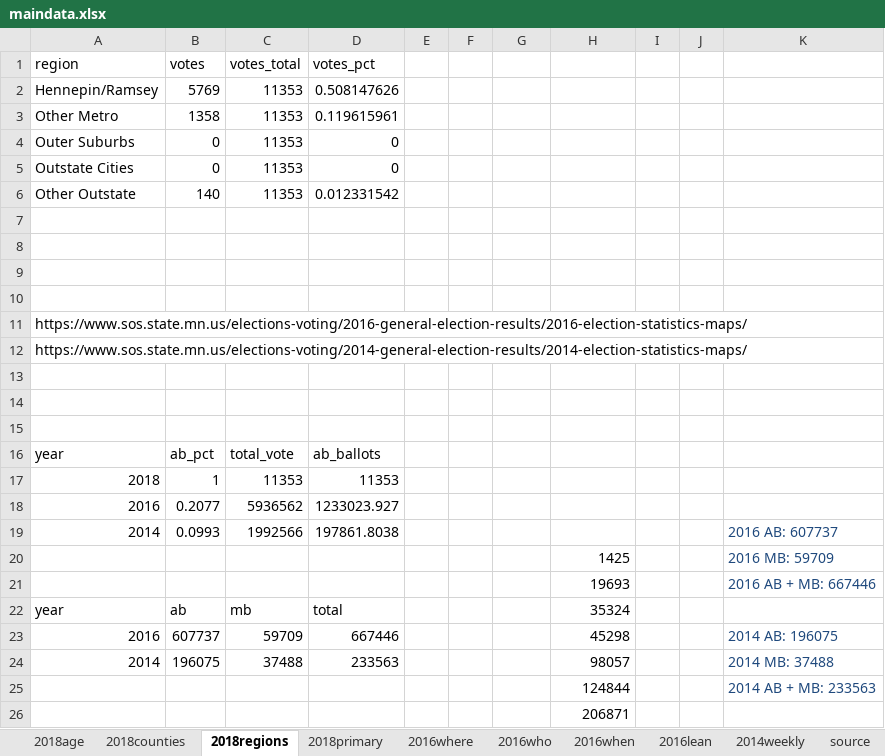
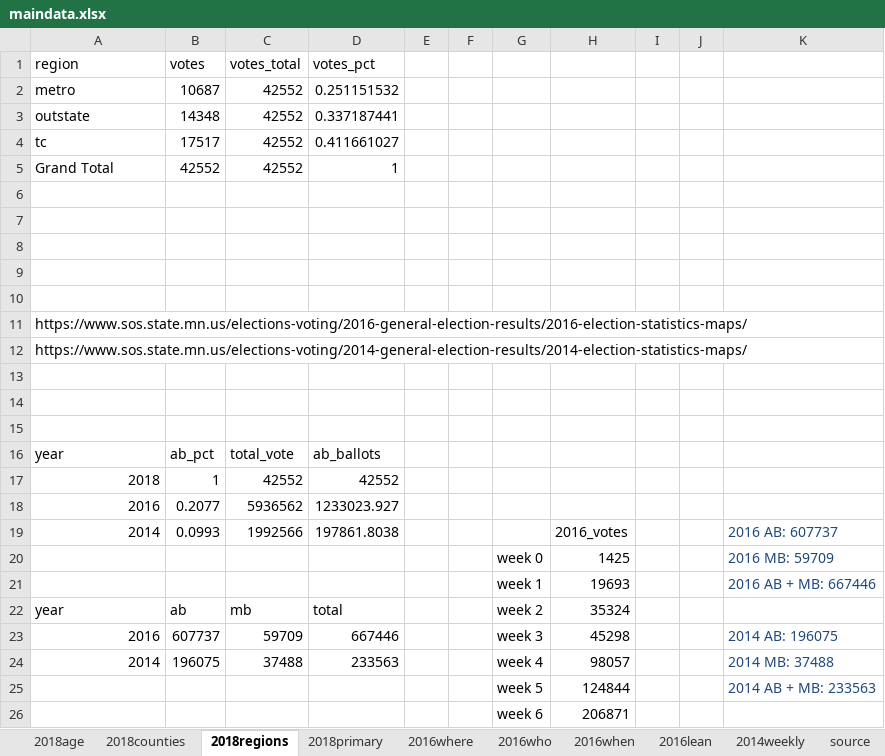
Before and after one commit to striblab/20180927-absentee, an Excel workbook: build/data/maindata.xlsx, sheet 2018regions, drawn as a sheet; values as stored, in another font and other column widths than the file's, no borders; removed rows and columns are numbered as before the commit, all else as after; the diff names each change by its address in the sheet, - before the commit and + after, or states it on an @@ line.

```diff
--- a/build/data/maindata.xlsx (sheet 2018regions)
+++ b/build/data/maindata.xlsx (sheet 2018regions)
-row 2: Hennepin/Ramsey | 5769 | 11353 | 0.508147626
-row 3: Other Metro | 1358 | 11353 | 0.119615961
-row 4: Outer Suburbs | 0 | 11353 | 0
-row 5: Outstate Cities | 0 | 11353 | 0
+row 2: metro | 10687 | 42552 | 0.251151532
+row 3: outstate | 14348 | 42552 | 0.337187441
+row 4: tc | 17517 | 42552 | 0.411661027
+row 5: Grand Total | 42552 | 42552 | 1
-row 6: Other Outstate | 140 | 11353 | 0.012331542
+row 6: (empty)
-C17 (votes_total): 11353
+C17 (votes_total): 42552
-D17 (votes_pct): 11353
+D17 (votes_pct): 42552
-H19: (empty)
+H19: 2016_votes
-G20: (empty)
+G20: week 0
-G21: (empty)
+G21: week 1
-G22: (empty)
+G22: week 2
-G23: (empty)
+G23: week 3
-G24: (empty)
+G24: week 4
-G25: (empty)
+G25: week 5
-G26: (empty)
+G26: week 6
```
Also changed, not shown: sheet 2018counties, sheet 2018primary, sheet 2014weekly, formulas that keep their value, 18 other files.
